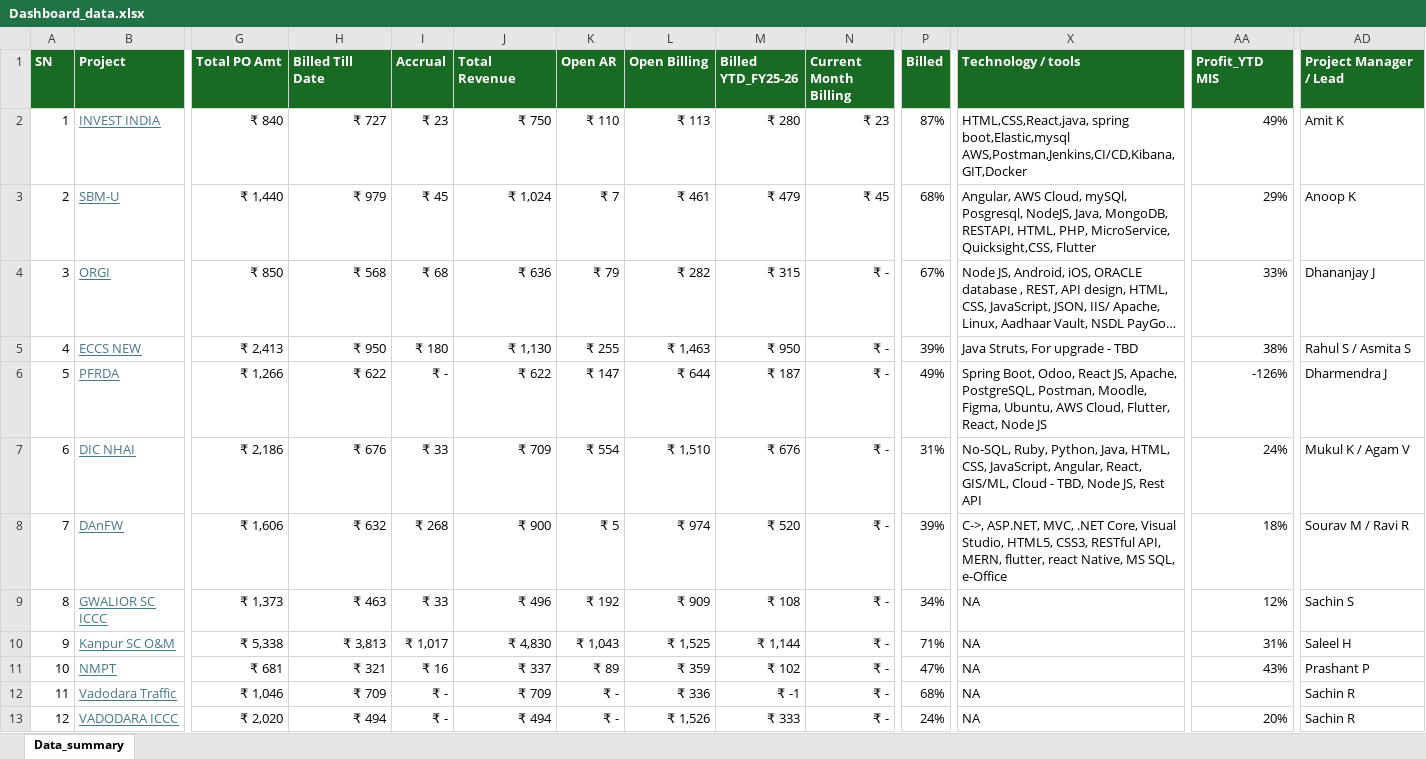
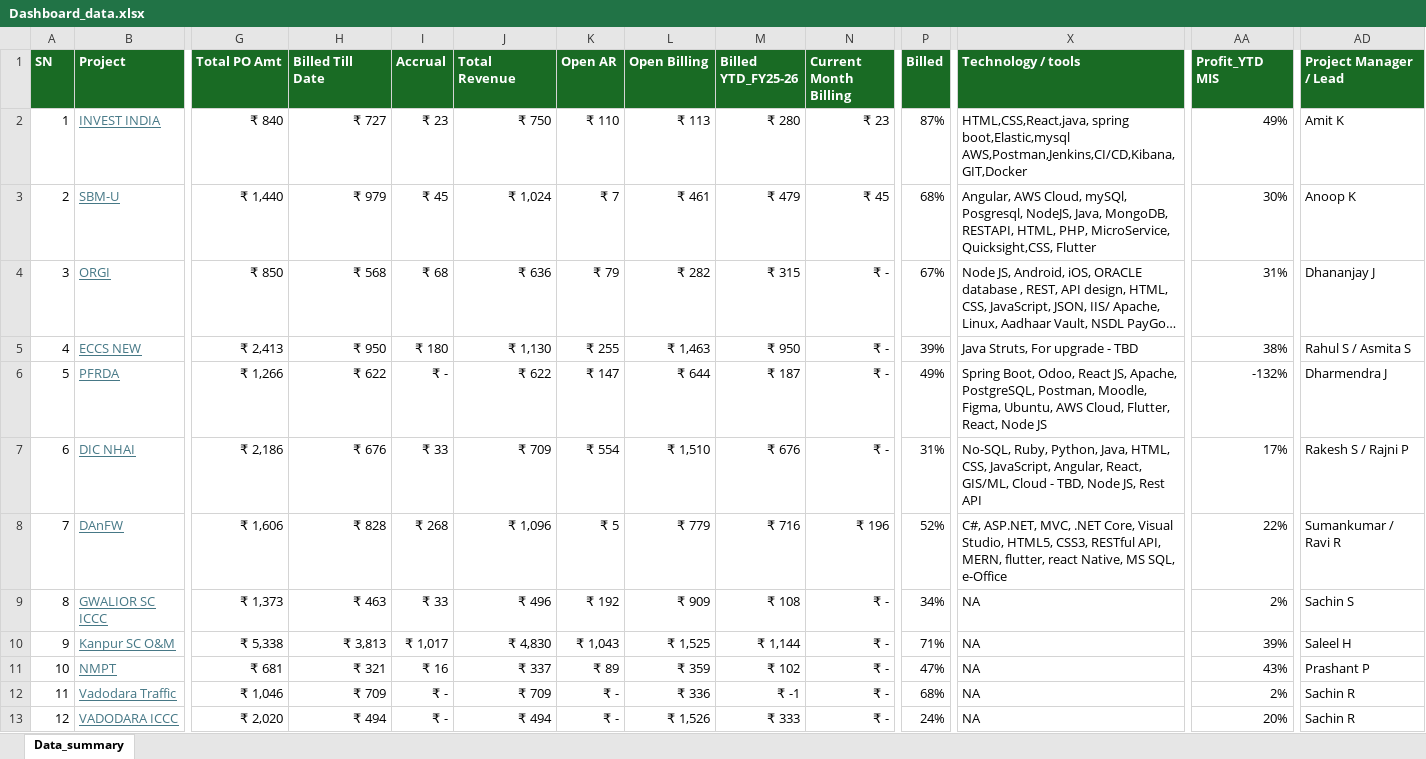
Before and after one commit to avdhootr3/bsdprojects, an Excel workbook: data/Dashboard_data.xlsx, sheet Data_summary, drawn as a sheet; only a part is shown, gaps mark what is left out; long unchanged cells end in …; values as stored, in another font and other column widths than the file's, no borders; conditional formats not drawn; the diff covers the shown part only; the diff names each change by its address in the sheet, - before the commit and + after, or states it on an @@ line.

Commit message:
Auto update Dashboard_data.xlsx

```diff
--- a/data/Dashboard_data.xlsx (sheet Data_summary)
+++ b/data/Dashboard_data.xlsx (sheet Data_summary)
-AA3 (Profit_YTD MIS): 29%
+AA3 (Profit_YTD MIS): 30%
-AA4 (Profit_YTD MIS): 33%
+AA4 (Profit_YTD MIS): 31%
-AA6 (Profit_YTD MIS): -126%
+AA6 (Profit_YTD MIS): -132%
-AA7 (Profit_YTD MIS): 24%
+AA7 (Profit_YTD MIS): 17%
-AD7 (Project Manager / Lead): Mukul K / Agam V
+AD7 (Project Manager / Lead): Rakesh S / Rajni P
-H8 (Billed Till Date): ₹ 632
+H8 (Billed Till Date): ₹ 828
-J8 (Total Revenue): ₹ 900
+J8 (Total Revenue): ₹ 1,096
-L8 (Open Billing): ₹ 974
+L8 (Open Billing): ₹ 779
-M8 (Billed YTD_FY25-26): ₹ 520
+M8 (Billed YTD_FY25-26): ₹ 716
-N8 (Current Month Billing): ₹ -
+N8 (Current Month Billing): ₹ 196
-P8 (Billed): 39%
+P8 (Billed): 52%
-X8 (Technology / tools): C->, ASP.NET, MVC,…
+X8 (Technology / tools): C#, ASP.NET, MVC,…
-AA8 (Profit_YTD MIS): 18%
+AA8 (Profit_YTD MIS): 22%
-AD8 (Project Manager / Lead): Sourav M / Ravi R
+AD8 (Project Manager / Lead): Sumankumar / Ravi R
-AA9 (Profit_YTD MIS): 12%
+AA9 (Profit_YTD MIS): 2%
-AA10 (Profit_YTD MIS): 31%
+AA10 (Profit_YTD MIS): 39%
-AA12 (Profit_YTD MIS): (empty)
+AA12 (Profit_YTD MIS): 2%
```
Also changed, not shown: 1 added row, 25 edited cells and cell formats elsewhere in this sheet.
